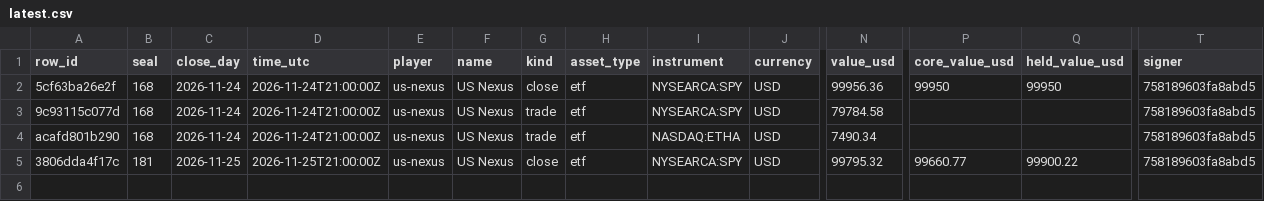
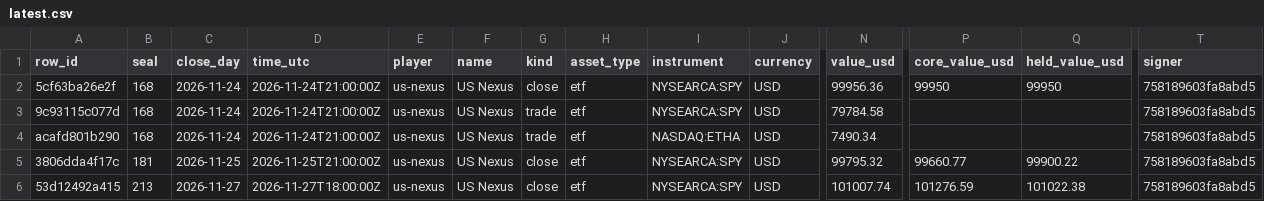
Before and after one commit to Botsfolio/trading-records, a CSV file: us-stocks/latest.csv, drawn as a sheet; only a part is shown, gaps mark what is left out; rows hold the shown columns only; the diff names each change by its address in the sheet, - before the commit and + after, or states it on an @@ line.

```diff
--- a/us-stocks/latest.csv
+++ b/us-stocks/latest.csv
+row 6: 53d12492a415 | 213 | 2026-11-27 | 2026-11-27T18:00:00Z | us-nexus | US Nexus | close | etf | NYSEARCA:SPY | USD | 101007.74 | 101276.59 | 101022.38 | 758189603fa8abd5
```
Also changed, not shown: battle/latest.csv, paper/latest.csv, 7 other files.
